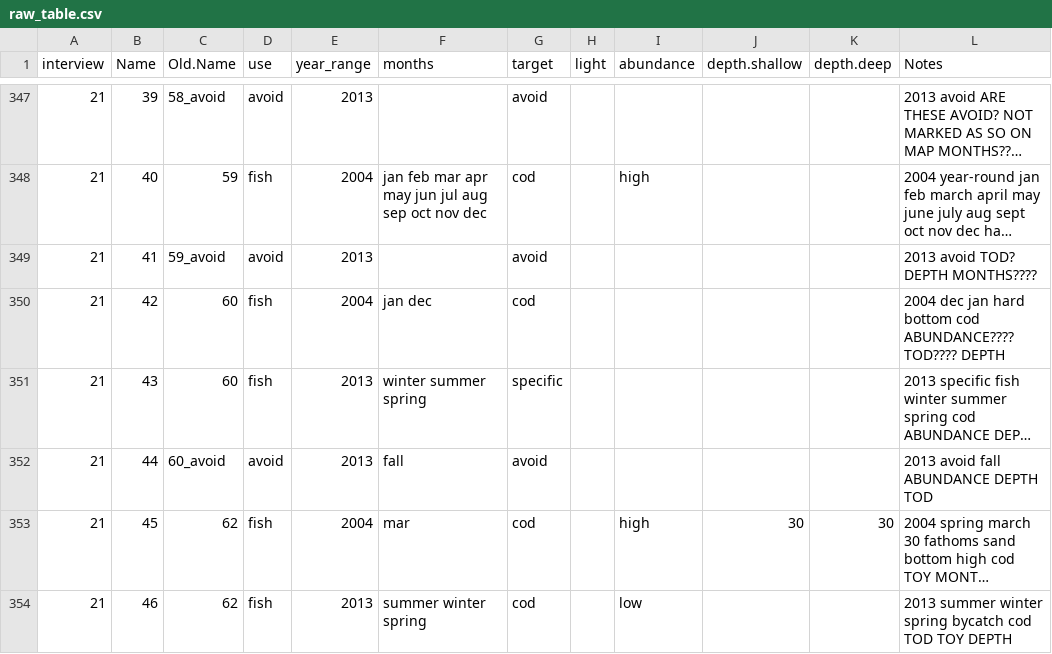
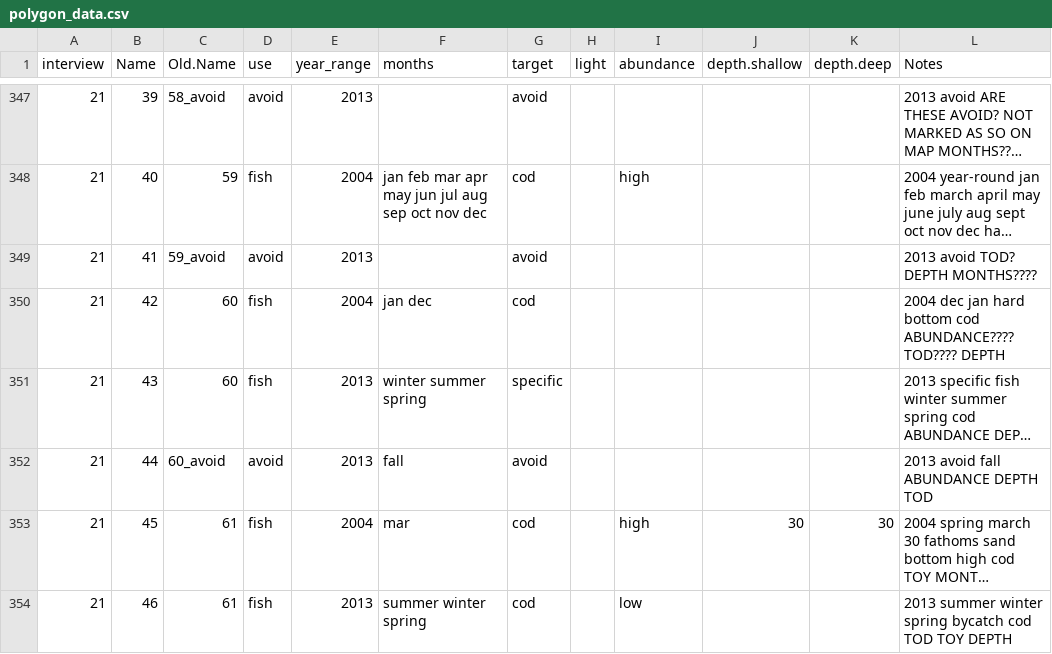
Before and after one commit to klankowi/Atlantic-Cod-Habitat-VAST, a CSV file: Data/Polygon_Data/polygon_data.csv (was Data/Polygon_Data/raw_table.csv), drawn as a sheet; only a part is shown, gaps mark what is left out; long unchanged cells end in …; the diff covers the shown part only; the diff names each change by its address in the sheet, - before the commit and + after, or states it on an @@ line.

Commit message:
Add fishery footprint data

```diff
--- a/Data/Polygon_Data/raw_table.csv
+++ b/Data/Polygon_Data/polygon_data.csv
-C353:C354 (Old.Name): 62
+C353:C354 (Old.Name): 61
```
Also changed, not shown: 9 edited cells elsewhere in this file, 9 other files.
